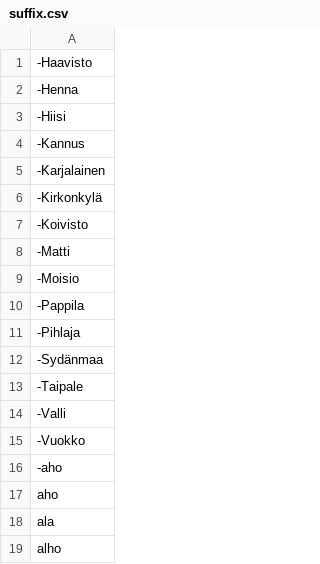
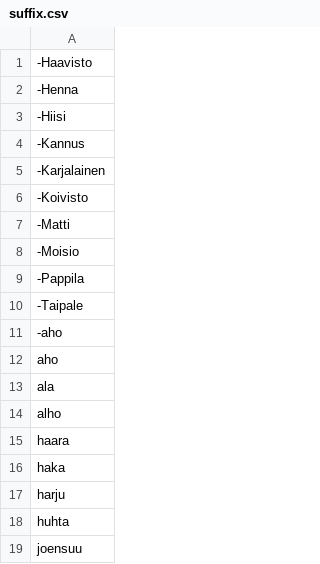
Before and after one commit to ahyangyi/openttd-finnish-town-names, a CSV file: parts/suffix.csv, drawn as a sheet; only a part is shown; the shorter side is filled out with more unchanged rows; the diff names each change by its address in the sheet, - before the commit and + after, or states it on an @@ line.

```diff
--- a/parts/suffix.csv
+++ b/parts/suffix.csv
-row 6: -Kirkonkylä
-row 11: -Pihlaja
-row 12: -Sydänmaa
-row 14: -Valli
-row 15: -Vuokko
```
Also changed, not shown: names/real.csv, parts/prefix.csv, 10 other files.
